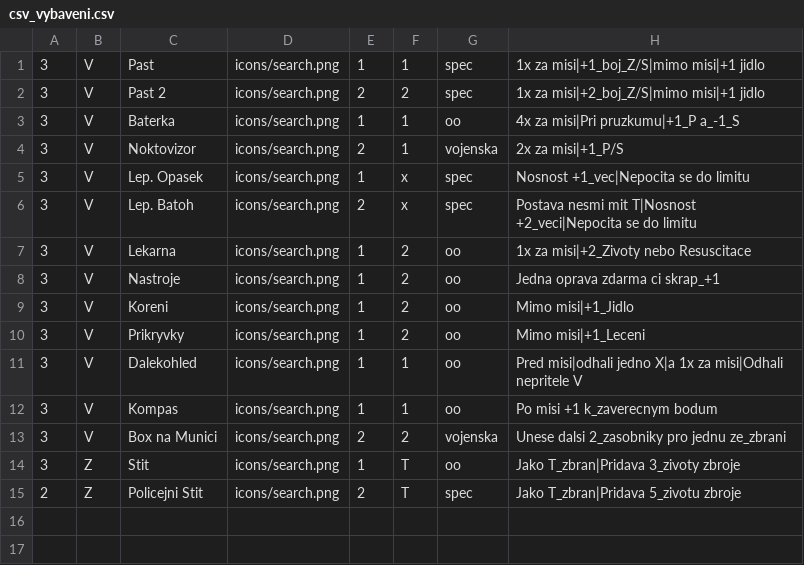
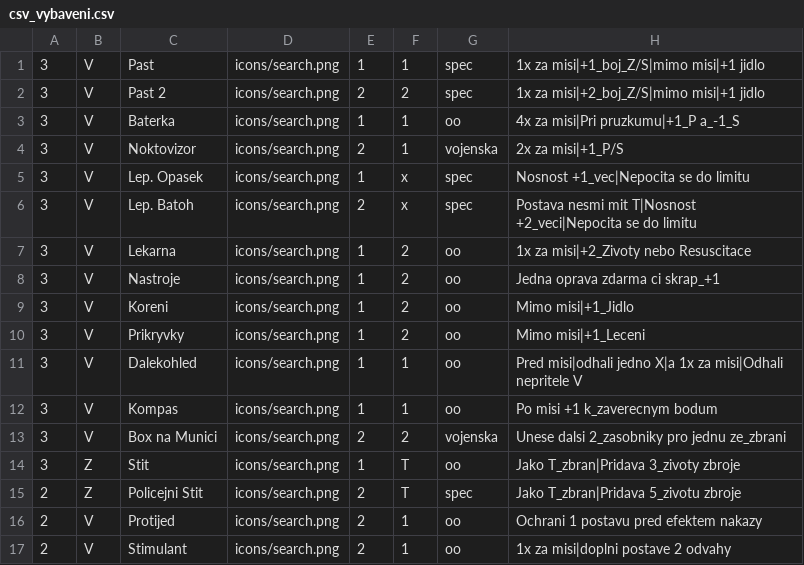
Before and after one commit to gdarai/cardgames, a CSV file: zombies_2/cards/csv_vybaveni.csv, drawn as a sheet.

```diff
--- a/zombies_2/cards/csv_vybaveni.csv
+++ b/zombies_2/cards/csv_vybaveni.csv
@@ -15 +15,3 @@
 2,Z,Policejni Stit,icons/search.png,2,T,spec,Jako T_zbran|Pridava 5_zivotu zbroje
+2,V,Protijed,icons/search.png,2,1,oo,Ochrani 1 postavu pred efektem nakazy
+2,V,Stimulant,icons/search.png,2,1,oo,1x za misi|doplni postave 2 odvahy
```
Also changed, not shown: zombies_2/cards/csv_dovednosti.csv, zombies_2/cards/csv_frajeriny.csv, 24 other files.
